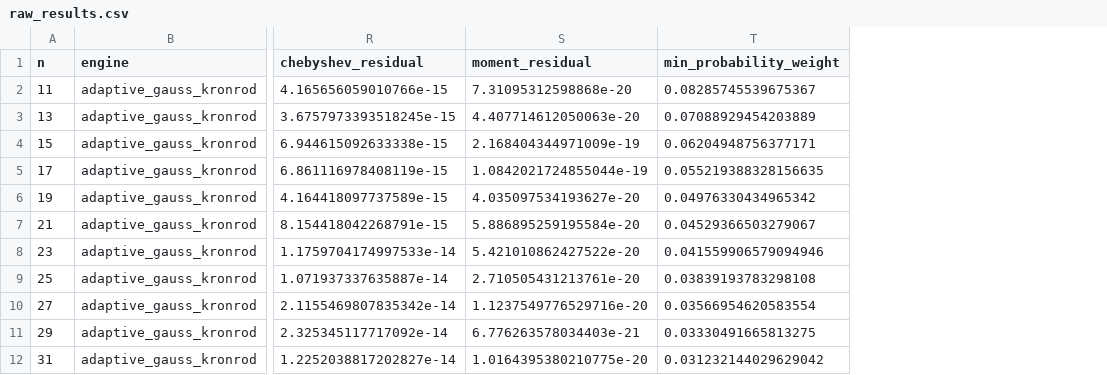
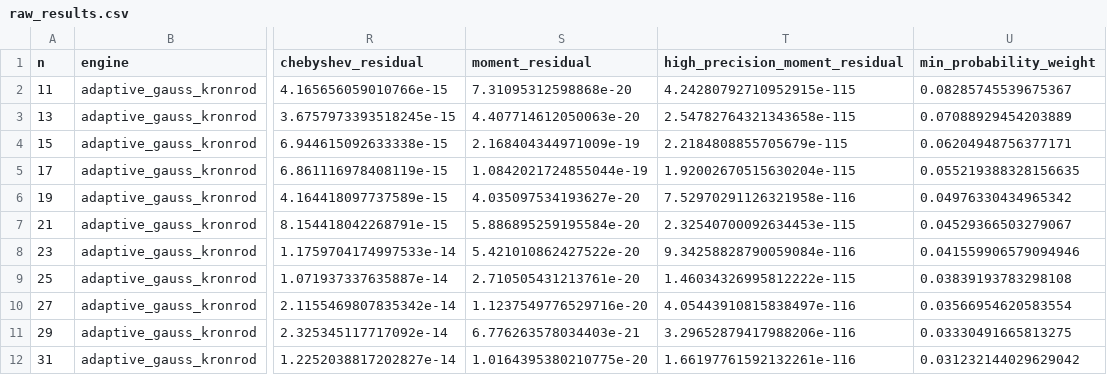
Before and after one commit to MachineLearning-Nerd/icml26-repro-ihMB4kA2SQ-tv-hellinger-mixtures, a CSV file: release/space/evidence/raw/claim_1_3/raw_results.csv, drawn as a sheet; only a part is shown, gaps mark what is left out; the diff names each change by its address in the sheet, - before the commit and + after, or states it on an @@ line.

Commit message:
Freeze evaluator-calibrated release candidate

```diff
--- a/release/space/evidence/raw/claim_1_3/raw_results.csv
+++ b/release/space/evidence/raw/claim_1_3/raw_results.csv
+column T (high_precision_moment_residual), rows 2-12: 4.24280792710952915e-115 | 2.54782764321343658e-115 | 2.2184808855705679e-115 | 1.92002670515630204e-115 | 7.52970291126321958e-116 | 2.32540700092634453e-115 | 9.34258828790059084e-116 | 1.46034326995812222e-115 | 4.05443910815838497e-116 | 3.29652879417988206e-116 | 1.66197761592132261e-116
```
Also changed, not shown: release/space/evidence/raw/scaled_direct/claim_4_upper_raw.csv, release/space/evidence/raw/scaled_direct/claim_5_upper_raw.csv, 31 other files.
